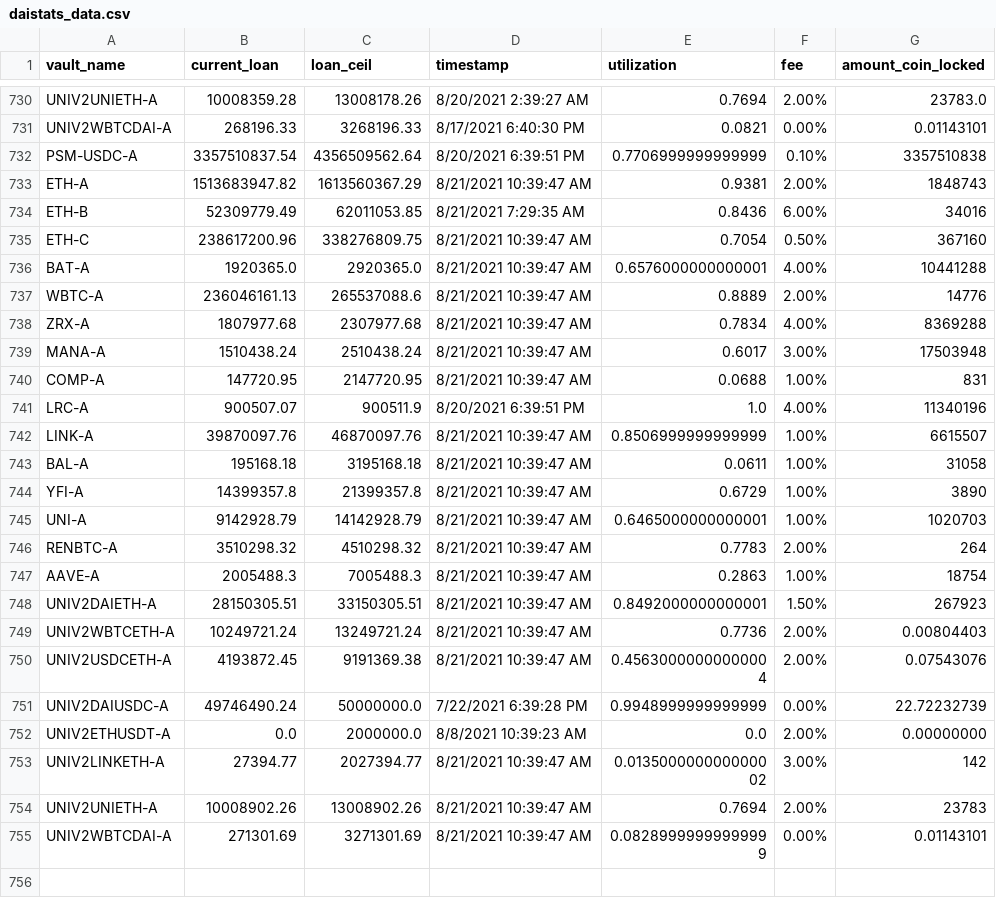
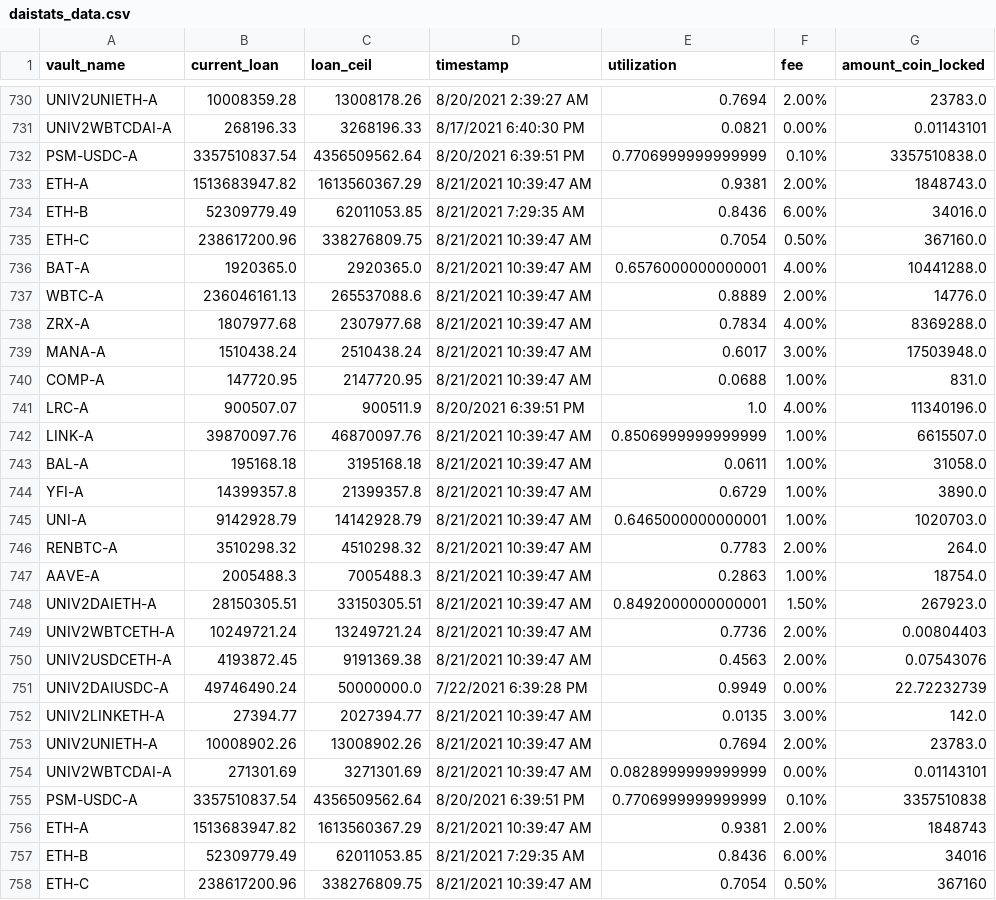
Before and after one commit to geniusnhu/daistats, a CSV file: daistats_data.csv, drawn as a sheet; only a part is shown, gaps mark what is left out; the shorter side is filled out with more unchanged rows; the diff names each change by its address in the sheet, - before the commit and + after, or states it on an @@ line.

Commit message:
Auto Server Commit 21.08.2021 13:50

```diff
--- a/daistats_data.csv
+++ b/daistats_data.csv
+row 732: PSM-USDC-A | 3357510837.54 | 4356509562.64 | 8/20/2021 6:39:51 PM | 0.7706999999999999 | 0.10% | 3357510838.0
+row 733: ETH-A | 1513683947.82 | 1613560367.29 | 8/21/2021 10:39:47 AM | 0.9381 | 2.00% | 1848743.0
+row 734: ETH-B | 52309779.49 | 62011053.85 | 8/21/2021 7:29:35 AM | 0.8436 | 6.00% | 34016.0
+row 735: ETH-C | 238617200.96 | 338276809.75 | 8/21/2021 10:39:47 AM | 0.7054 | 0.50% | 367160.0
+row 736: BAT-A | 1920365.0 | 2920365.0 | 8/21/2021 10:39:47 AM | 0.6576000000000001 | 4.00% | 10441288.0
+row 737: WBTC-A | 236046161.13 | 265537088.6 | 8/21/2021 10:39:47 AM | 0.8889 | 2.00% | 14776.0
+row 738: ZRX-A | 1807977.68 | 2307977.68 | 8/21/2021 10:39:47 AM | 0.7834 | 4.00% | 8369288.0
+row 739: MANA-A | 1510438.24 | 2510438.24 | 8/21/2021 10:39:47 AM | 0.6017 | 3.00% | 17503948.0
+row 740: COMP-A | 147720.95 | 2147720.95 | 8/21/2021 10:39:47 AM | 0.0688 | 1.00% | 831.0
+row 741: LRC-A | 900507.07 | 900511.9 | 8/20/2021 6:39:51 PM | 1.0 | 4.00% | 11340196.0
+row 742: LINK-A | 39870097.76 | 46870097.76 | 8/21/2021 10:39:47 AM | 0.8506999999999999 | 1.00% | 6615507.0
+row 743: BAL-A | 195168.18 | 3195168.18 | 8/21/2021 10:39:47 AM | 0.0611 | 1.00% | 31058.0
+row 744: YFI-A | 14399357.8 | 21399357.8 | 8/21/2021 10:39:47 AM | 0.6729 | 1.00% | 3890.0
+row 745: UNI-A | 9142928.79 | 14142928.79 | 8/21/2021 10:39:47 AM | 0.6465000000000001 | 1.00% | 1020703.0
+row 746: RENBTC-A | 3510298.32 | 4510298.32 | 8/21/2021 10:39:47 AM | 0.7783 | 2.00% | 264.0
+row 747: AAVE-A | 2005488.3 | 7005488.3 | 8/21/2021 10:39:47 AM | 0.2863 | 1.00% | 18754.0
+row 748: UNIV2DAIETH-A | 28150305.51 | 33150305.51 | 8/21/2021 10:39:47 AM | 0.8492000000000001 | 1.50% | 267923.0
+row 749: UNIV2WBTCETH-A | 10249721.24 | 13249721.24 | 8/21/2021 10:39:47 AM | 0.7736 | 2.00% | 0.00804403
+row 750: UNIV2USDCETH-A | 4193872.45 | 9191369.38 | 8/21/2021 10:39:47 AM | 0.4563 | 2.00% | 0.07543076
+row 751: UNIV2DAIUSDC-A | 49746490.24 | 50000000.0 | 7/22/2021 6:39:28 PM | 0.9949 | 0.00% | 22.72232739
+row 752: UNIV2LINKETH-A | 27394.77 | 2027394.77 | 8/21/2021 10:39:47 AM | 0.0135 | 3.00% | 142.0
+row 753: UNIV2UNIETH-A | 10008902.26 | 13008902.26 | 8/21/2021 10:39:47 AM | 0.7694 | 2.00% | 23783.0
+row 754: UNIV2WBTCDAI-A | 271301.69 | 3271301.69 | 8/21/2021 10:39:47 AM | 0.0828999999999999 | 0.00% | 0.01143101
```
